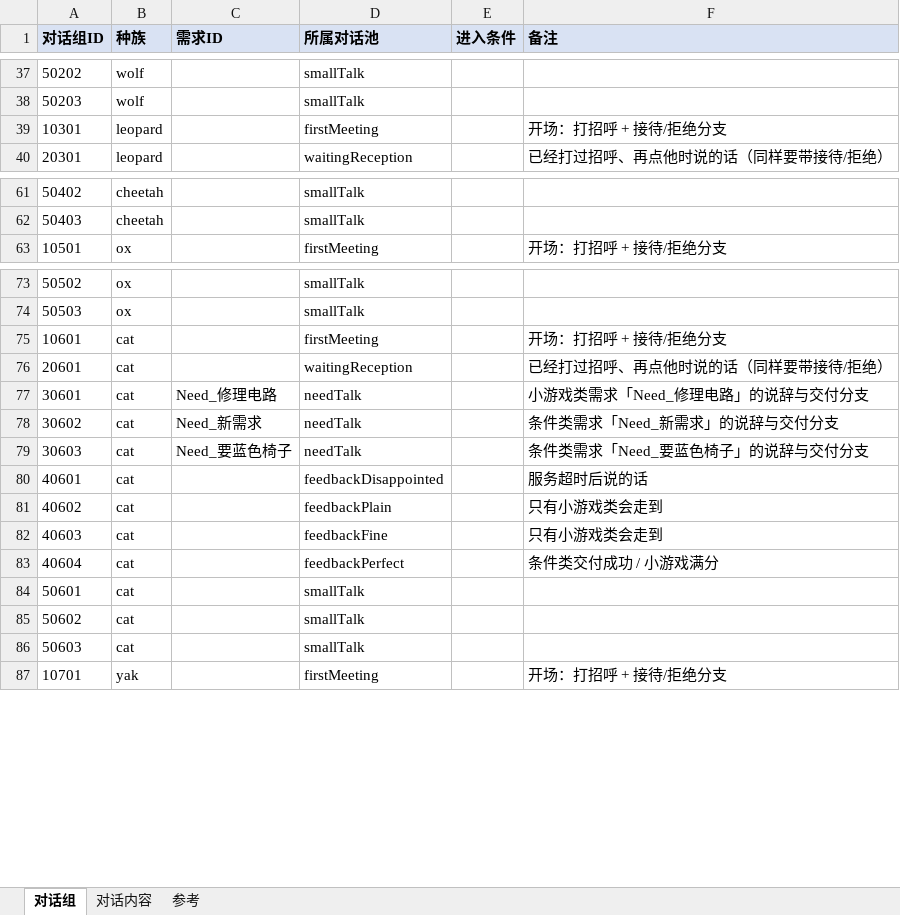
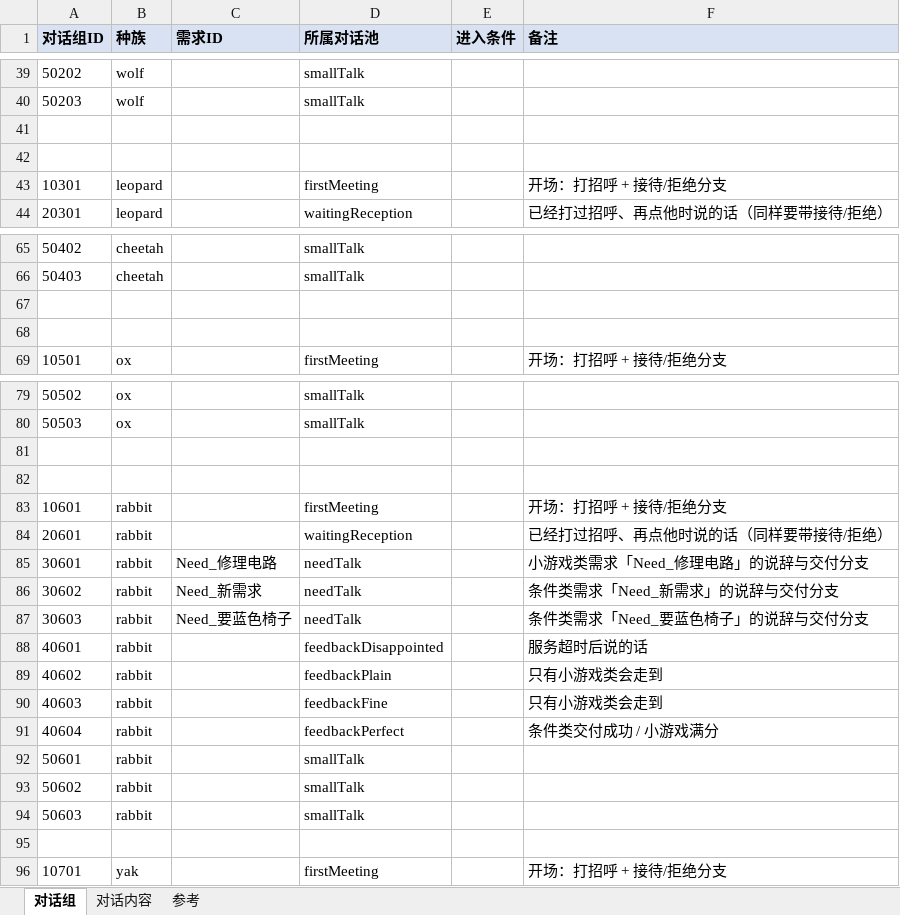
Before and after one commit to CsOHQAQ/2026MasterHouse, an Excel workbook: Excel/对话表.xlsx, sheet 对话组, drawn as a sheet; only a part is shown, gaps mark what is left out; values as stored, in another font and other column widths than the file's, no borders; addresses are those after the commit; the diff covers the shown part only; the diff names each change by its address in the sheet, - before the commit and + after, or states it on an @@ line.

```diff
--- a/Excel/对话表.xlsx (sheet 对话组)
+++ b/Excel/对话表.xlsx (sheet 对话组)
+row 41: (empty)
+row 42: (empty)
+row 67: (empty)
+row 68: (empty)
+row 81: (empty)
+row 82: (empty)
-B83:B94 (种族): cat
+B83:B94 (种族): rabbit
+row 95: (empty)
```
Also changed, not shown: 2 added rows and 12 edited cells elsewhere in this sheet, sheet 对话内容.
